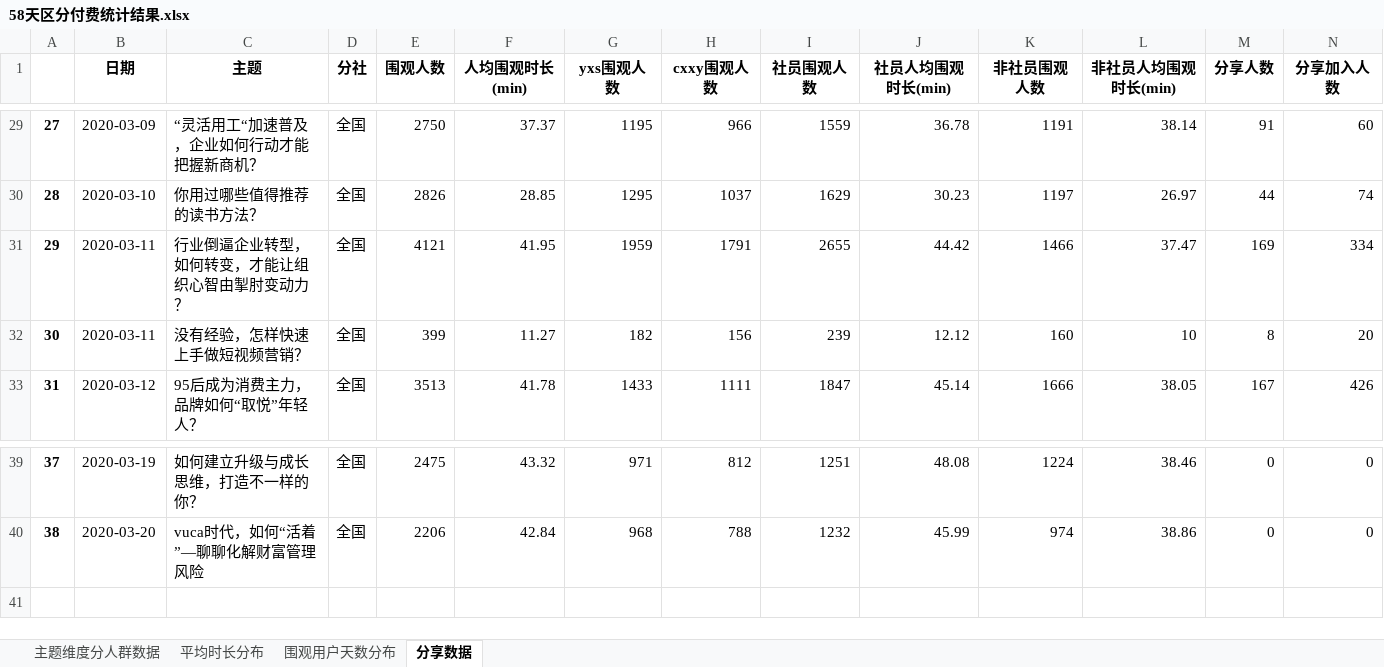
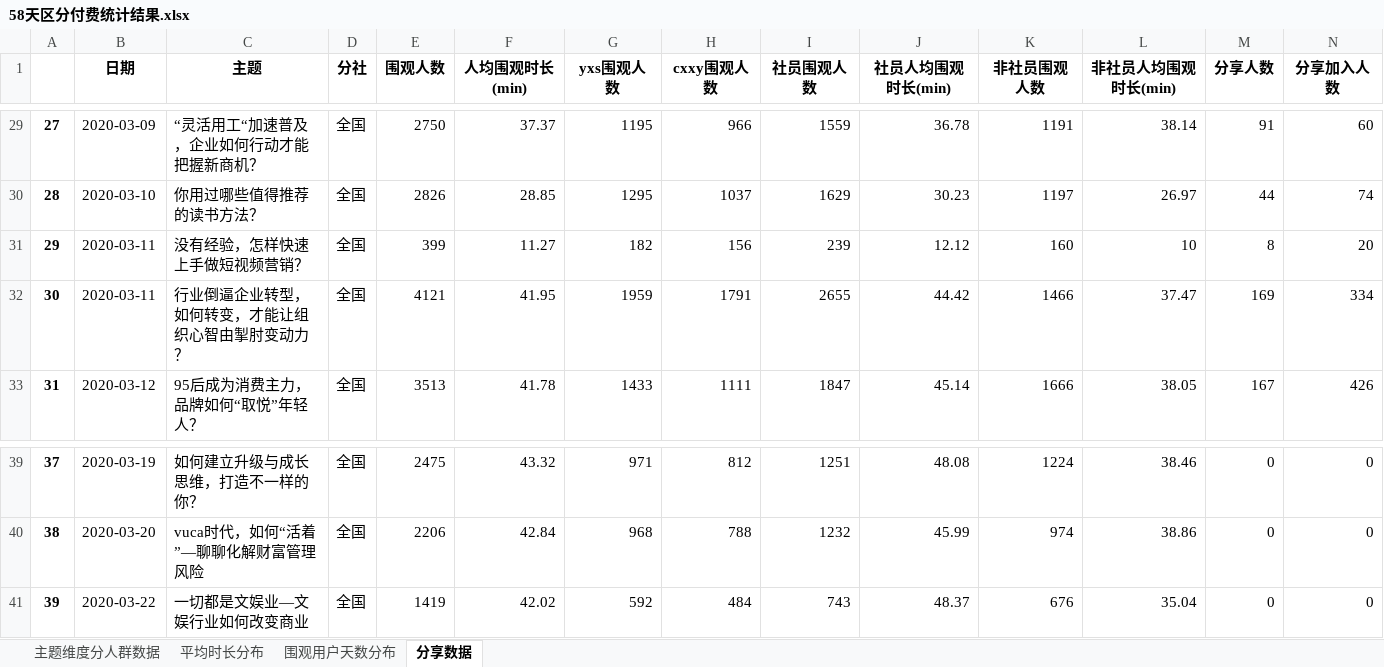
Before and after one commit to BestJoker/pandasDemo, an Excel workbook: 多人讨论-区分付费/58天区分付费统计结果.xlsx, sheet 分享数据, drawn as a sheet; only a part is shown, gaps mark what is left out; values as stored, in another font and other column widths than the file's, no borders; addresses are those after the commit; rows hold the shown columns only; the diff names each change by its address in the sheet, - before the commit and + after, or states it on an @@ line.

```diff
--- a/多人讨论-区分付费/58天区分付费统计结果.xlsx (sheet 分享数据)
+++ b/多人讨论-区分付费/58天区分付费统计结果.xlsx (sheet 分享数据)
@@ row 32 moved to row 31: 29 @@
@@ column A renumbered in row 32 @@
+row 41: 39 | 2020-03-22 | 一切都是文娱业—文娱行业如何改变商业 | 全国 | 1419 | 42.02 | 592 | 484 | 743 | 48.37 | 676 | 35.04 | 0 | 0
```
Also changed, not shown: sheet 平均时长分布, sheet 主题维度分人群数据, sheet 围观用户天数分布, 多人讨论-区分付费/多人讨论分钟跳失/分钟数据汇总.xlsx, 7 other files.
